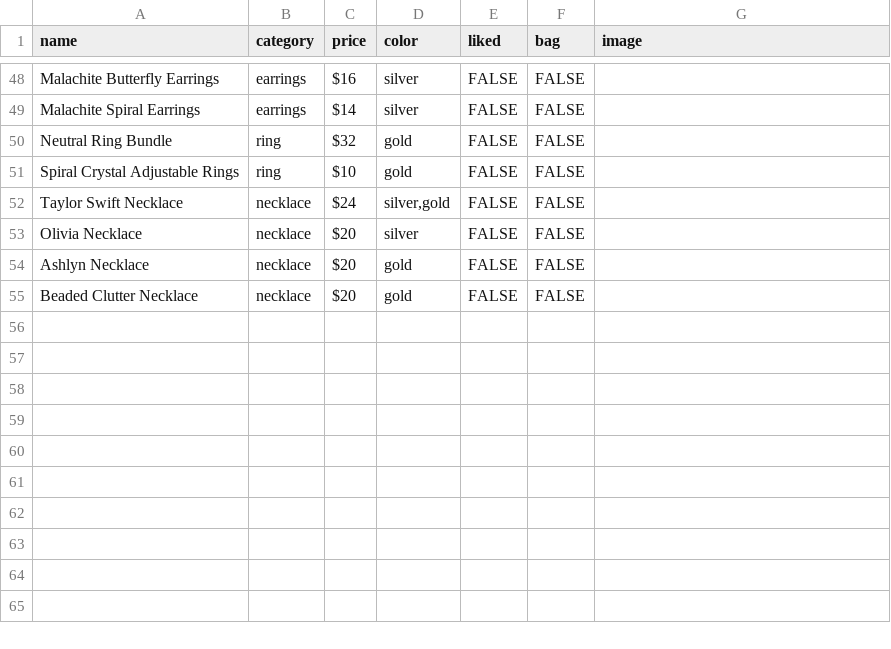
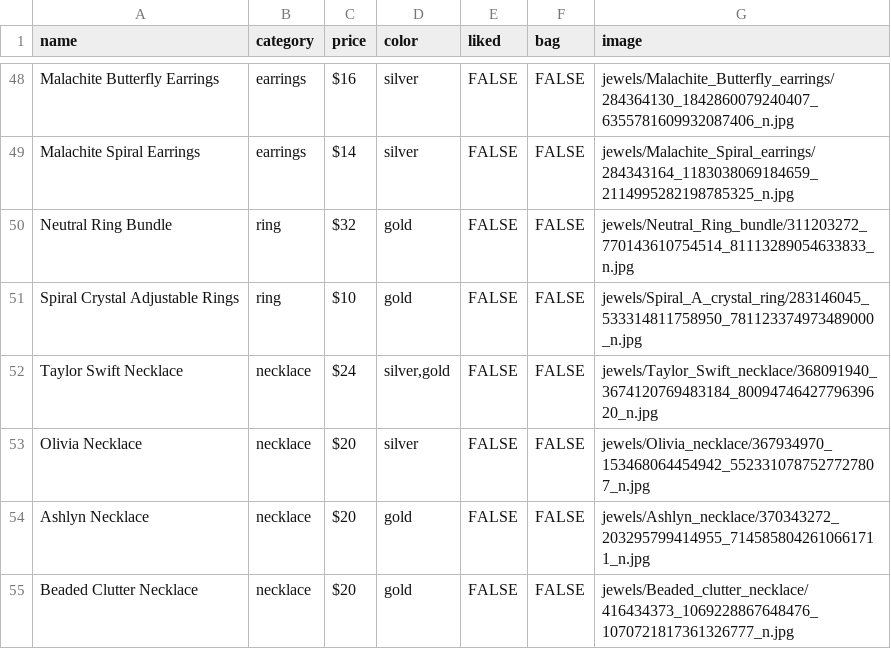
Before and after one commit to EmilieBonhi/emiliebonhi.github.io, a CSV file: Jewels.csv, drawn as a sheet; only a part is shown, gaps mark what is left out; the diff covers the shown part only; the diff names each change by its address in the sheet, - before the commit and + after, or states it on an @@ line.

Commit message:
Update Jewels.csv

```diff
--- a/Jewels.csv
+++ b/Jewels.csv
-G48 (image): (empty)
+G48 (image): jewels/Malachite_Butterfly_earrings/284364130_1842860079240407_6355781609932087406_n.jpg
-G49 (image): (empty)
+G49 (image): jewels/Malachite_Spiral_earrings/284343164_1183038069184659_2114995282198785325_n.jpg
-G50 (image): (empty)
+G50 (image): jewels/Neutral_Ring_bundle/311203272_770143610754514_81113289054633833_n.jpg
-G51 (image): (empty)
+G51 (image): jewels/Spiral_A_crystal_ring/283146045_533314811758950_781123374973489000_n.jpg
-G52 (image): (empty)
+G52 (image): jewels/Taylor_Swift_necklace/368091940_3674120769483184_8009474642779639620_n.jpg
-G53 (image): (empty)
+G53 (image): jewels/Olivia_necklace/367934970_153468064454942_5523310787527727807_n.jpg
-G54 (image): (empty)
+G54 (image): jewels/Ashlyn_necklace/370343272_203295799414955_7145858042610661711_n.jpg
-G55 (image): (empty)
+G55 (image): jewels/Beaded_clutter_necklace/416434373_1069228867648476_1070721817361326777_n.jpg
```
Also changed, not shown: 27 edited cells elsewhere in this file.
